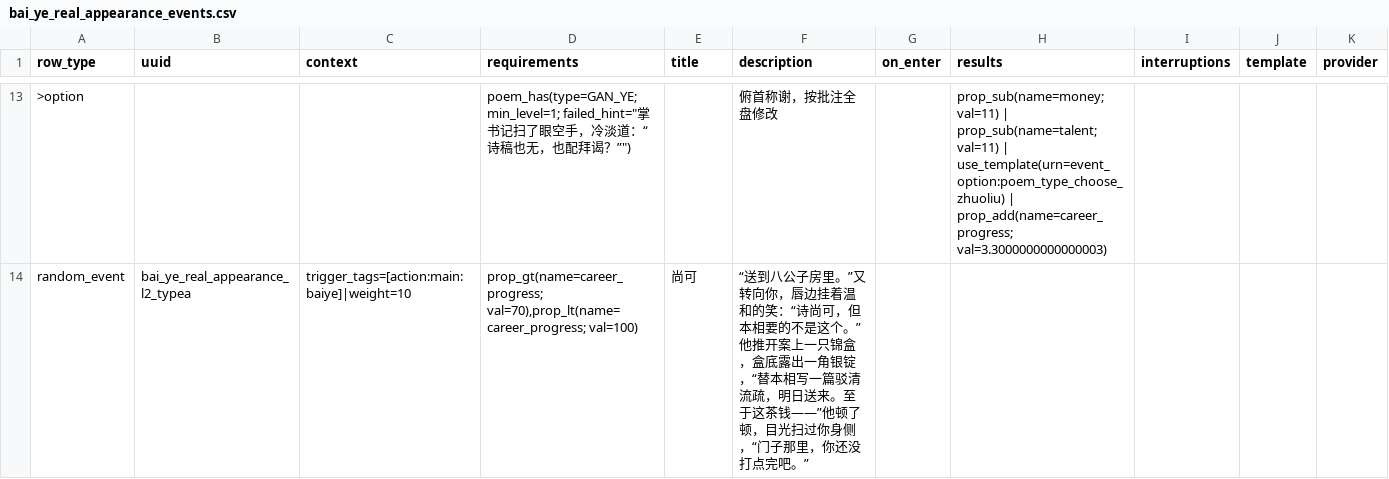
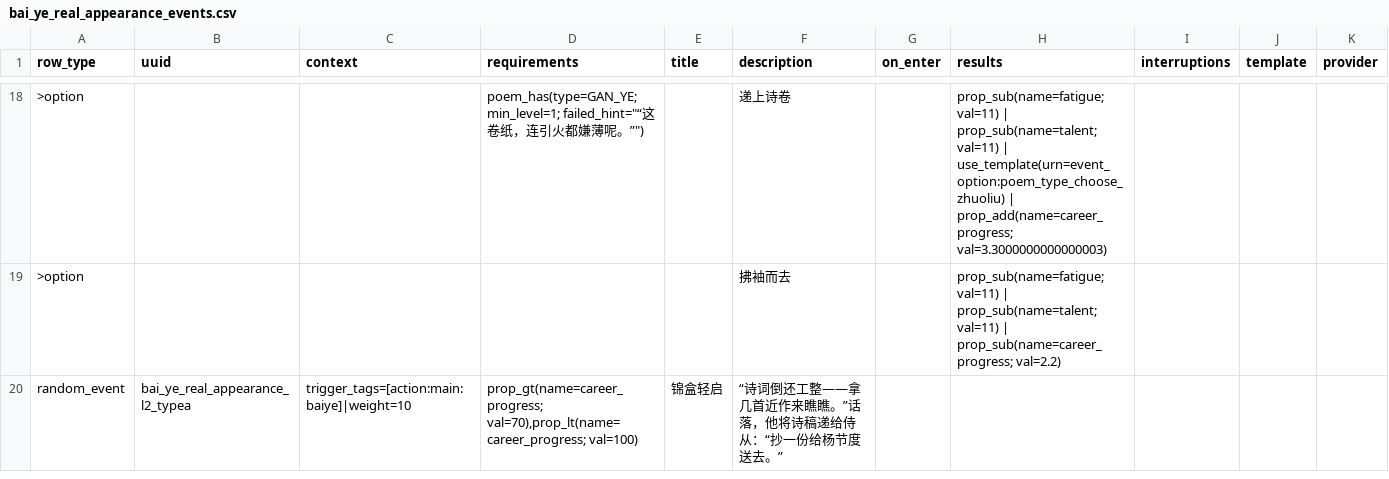
Before and after one commit to 67-68/poem_map_project, a CSV file: data/generated_events/bai_ye_real_appearance_events.csv, drawn as a sheet; only a part is shown, gaps mark what is left out; addresses are those after the commit; the diff covers the shown part only; the diff names each change by its address in the sheet, - before the commit and + after, or states it on an @@ line.

```diff
--- a/data/generated_events/bai_ye_real_appearance_events.csv
+++ b/data/generated_events/bai_ye_real_appearance_events.csv
-D18 (requirements): poem_has(type=GAN_YE; min_level=1; failed_hint="掌书记扫了眼空手，冷淡道：“诗稿也无，也配拜谒？”")
+D18 (requirements): poem_has(type=GAN_YE; min_level=1; failed_hint="“这卷纸，连引火都嫌薄呢。”")
-F18 (description): 俯首称谢，按批注全盘修改
+F18 (description): 递上诗卷
-H18 (results): prop_sub(name=money; val=11) |…
+H18 (results): prop_sub(name=fatigue; val=11) |…
+row 19: >option |  |  |  |  | 拂袖而去 |  | prop_sub(name=fatigue; val=11) | prop_sub(name=talent; val=11) | prop_sub(name=career_progress; val=2.2)
-E20 (title): 尚可
+E20 (title): 锦盒轻启
-F20 (description): “送到八公子房里。”又转向你，唇边挂着温和的笑：“诗尚可，但本相要的不是这个。”他推开案上一只锦盒，盒底露出一角银锭，“替本相写一篇驳清流疏，明日送来。至于这茶钱——”他顿了顿，目光扫过你身侧，“门子那里，你还没打点完吧。”
+F20 (description): “诗词倒还工整——拿几首近作来瞧瞧。”话落，他将诗稿递给侍从：“抄一份给杨节度送去。”
```
Also changed, not shown: 8 added rows and 40 edited cells elsewhere in this file, 42 other files.
